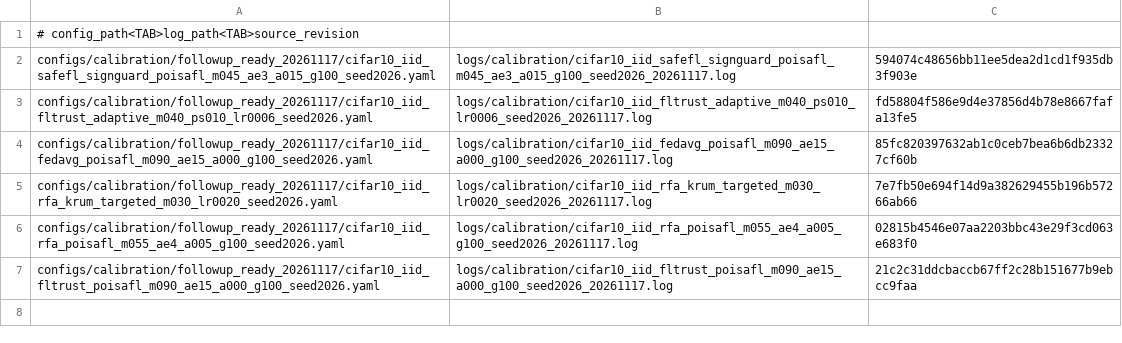
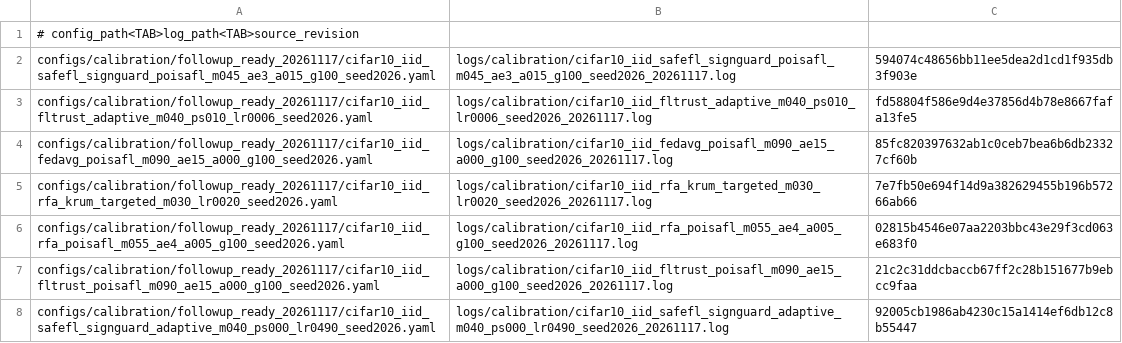
Before and after one commit to Dihaoda/H-FedSA, a TSV file: configs/calibration/followup_queue_20261117.tsv, drawn as a sheet.

Commit message:
Queue SafeFL Adaptive near-boundary follow-up

```diff
--- a/configs/calibration/followup_queue_20261117.tsv
+++ b/configs/calibration/followup_queue_20261117.tsv
@@ -7 +7,2 @@ configs/calibration/followup_ready_20261117/cifar10_iid_rfa_poisafl_m055_ae4_a00
 configs/calibration/followup_ready_20261117/cifar10_iid_fltrust_poisafl_m090_ae15_a000_g100_seed2026.yaml	logs/calibration/cifar10_iid_fltrust_poisafl_m090_ae15_a000_g100_seed2026_20261117.log	21c2c31ddcbaccb67ff2c28b151677b9ebcc9faa
+configs/calibration/followup_ready_20261117/cifar10_iid_safefl_signguard_adaptive_m040_ps000_lr0490_seed2026.yaml	logs/calibration/cifar10_iid_safefl_signguard_adaptive_m040_ps000_lr0490_seed2026_20261117.log	92005cb1986ab4230c15a1414ef6db12c8b55447
```
